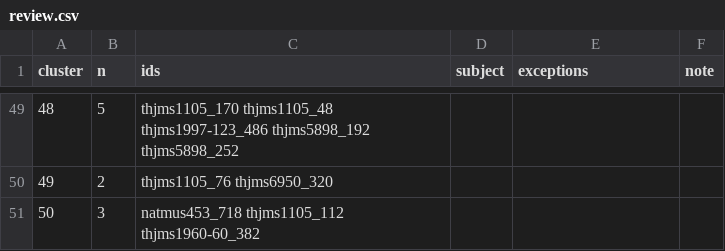
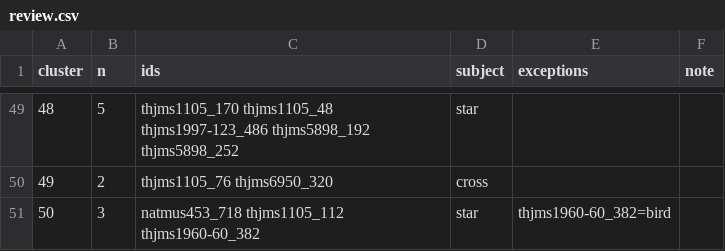
Before and after one commit to HiDefTextiles/Sjonabok, a CSV file: analysis/subjects/review.csv, drawn as a sheet; only a part is shown, gaps mark what is left out; the diff covers the shown part only.

```diff
--- a/analysis/subjects/review.csv
+++ b/analysis/subjects/review.csv
@@ -49,3 +49,3 @@ cluster,n,ids,subject,exceptions,note
-48,5,thjms1105_170 thjms1105_48 thjms1997-123_486 thjms5898_192 thjms5898_252,,,
-49,2,thjms1105_76 thjms6950_320,,,
-50,3,natmus453_718 thjms1105_112 thjms1960-60_382,,,
+48,5,thjms1105_170 thjms1105_48 thjms1997-123_486 thjms5898_192 thjms5898_252,star,,
+49,2,thjms1105_76 thjms6950_320,cross,,
+50,3,natmus453_718 thjms1105_112 thjms1960-60_382,star,thjms1960-60_382=bird,
```
Also changed, not shown: 73 edited cells elsewhere in this file, 4 other files.
